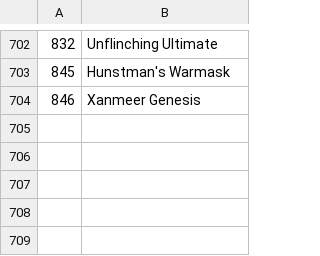
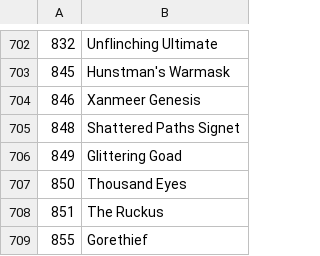
Before and after one commit to sheumais/logs, a CSV file: parser/src/set_data.csv, drawn as a sheet; only a part is shown, gaps mark what is left out; the diff names each change by its address in the sheet, - before the commit and + after, or states it on an @@ line.

```diff
--- a/parser/src/set_data.csv
+++ b/parser/src/set_data.csv
+row 705: 848 | Shattered Paths Signet
+row 706: 849 | Glittering Goad
+row 707: 850 | Thousand Eyes
+row 708: 851 | The Ruckus
+row 709: 855 | Gorethief
```
Also changed, not shown: 1 other file.
